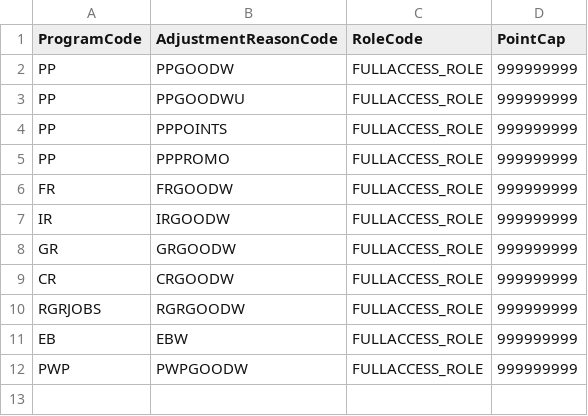
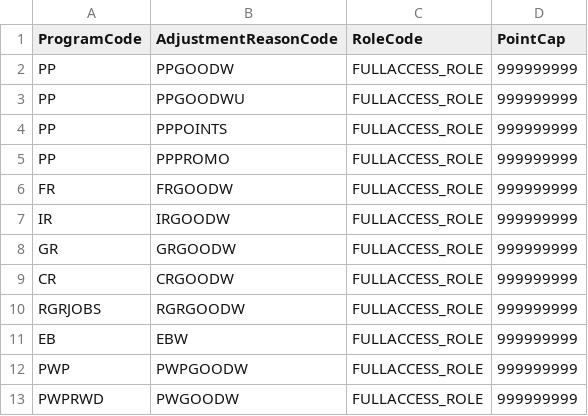
Before and after one commit to kamron-newton/gittestadvanced, a CSV file: References/PointCaps.csv, drawn as a sheet.

```diff
--- a/References/PointCaps.csv
+++ b/References/PointCaps.csv
@@ -12 +12,2 @@ EB,EBW,FULLACCESS_ROLE,999999999
 PWP,PWPGOODW,FULLACCESS_ROLE,999999999
+PWPRWD,PWGOODW,FULLACCESS_ROLE,999999999
```
Also changed, not shown: References/AdjustmentReasons.csv, References/Sources.csv, 4 other files.
